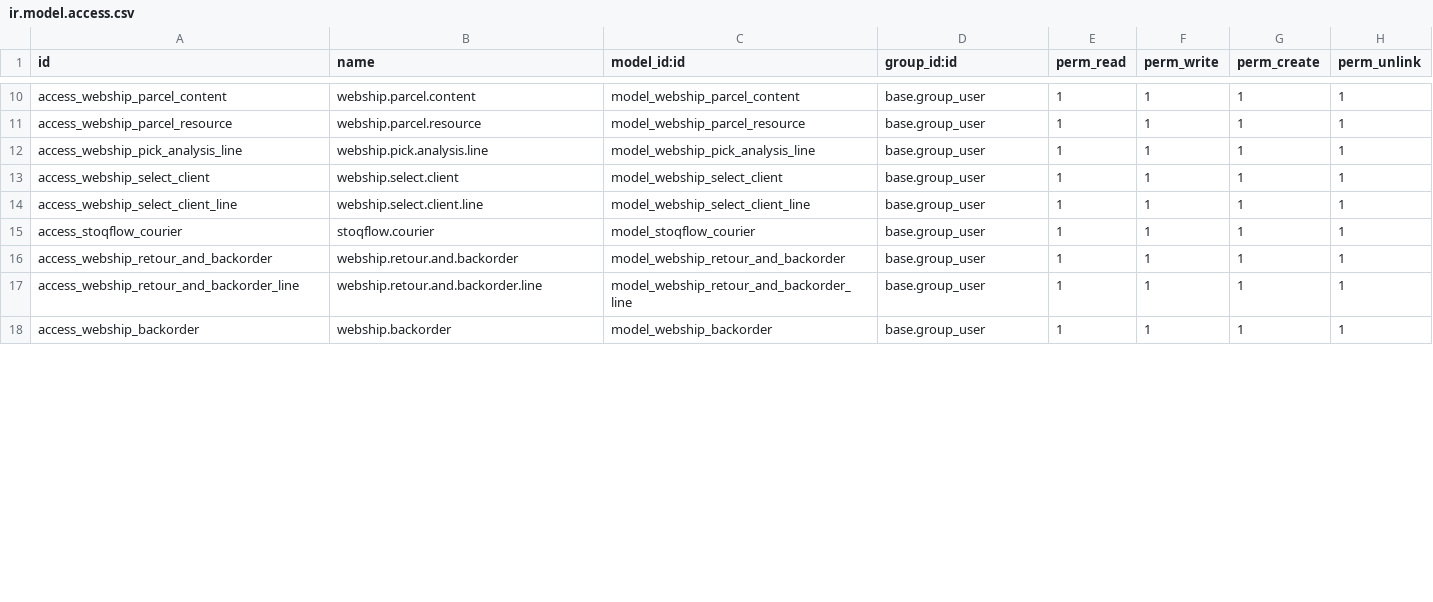
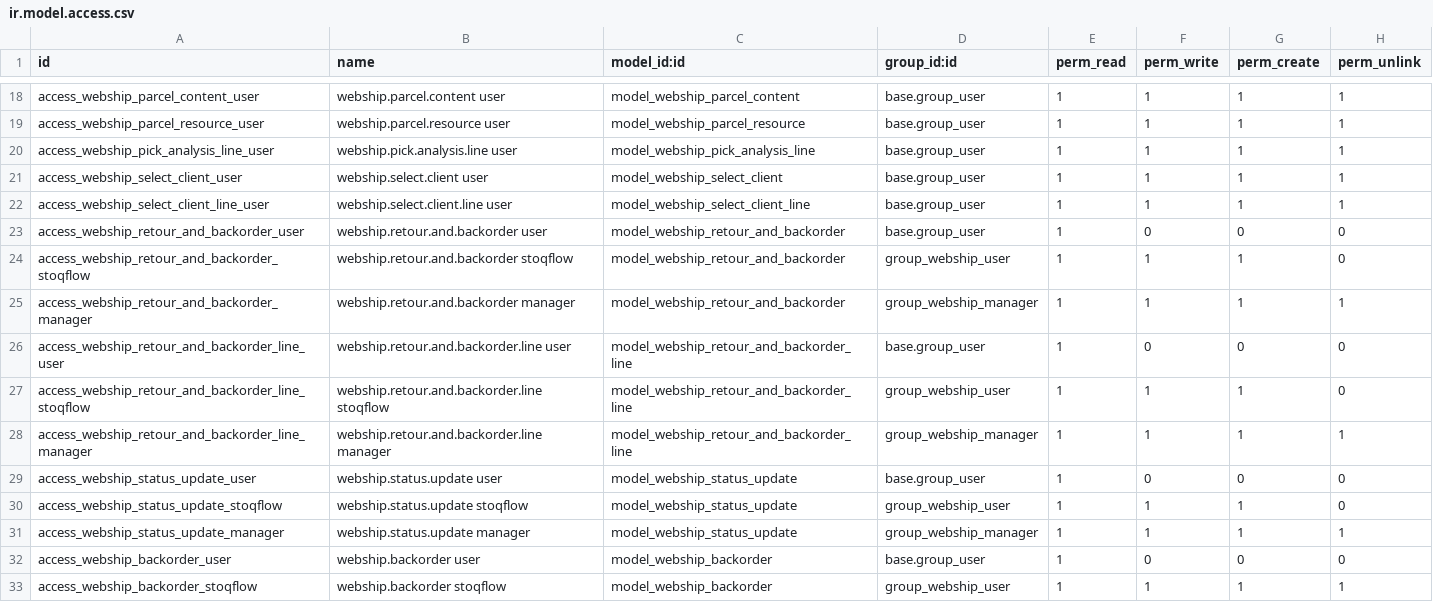
Before and after one commit to DF-DataForge/webship, a CSV file: 19.0/webship/security/ir.model.access.csv, drawn as a sheet; only a part is shown, gaps mark what is left out; addresses are those after the commit; the diff covers the shown part only; the diff names each change by its address in the sheet, - before the commit and + after, or states it on an @@ line.

```diff
--- a/19.0/webship/security/ir.model.access.csv
+++ b/19.0/webship/security/ir.model.access.csv
-A18 (id): access_webship_parcel_content
+A18 (id): access_webship_parcel_content_user
-B18 (name): webship.parcel.content
+B18 (name): webship.parcel.content user
-A19 (id): access_webship_parcel_resource
+A19 (id): access_webship_parcel_resource_user
-B19 (name): webship.parcel.resource
+B19 (name): webship.parcel.resource user
-A20 (id): access_webship_pick_analysis_line
+A20 (id): access_webship_pick_analysis_line_user
-B20 (name): webship.pick.analysis.line
+B20 (name): webship.pick.analysis.line user
-A21 (id): access_webship_select_client
+A21 (id): access_webship_select_client_user
-B21 (name): webship.select.client
+B21 (name): webship.select.client user
-A22 (id): access_webship_select_client_line
+A22 (id): access_webship_select_client_line_user
-B22 (name): webship.select.client.line
+B22 (name): webship.select.client.line user
+row 23: access_webship_retour_and_backorder_user | webship.retour.and.backorder user | model_webship_retour_and_backorder | base.group_user | 1 | 0 | 0 | 0
-A24 (id): access_stoqflow_courier
+A24 (id): access_webship_retour_and_backorder_stoqflow
-B24 (name): stoqflow.courier
+B24 (name): webship.retour.and.backorder stoqflow
-C24 (model_id:id): model_stoqflow_courier
+C24 (model_id:id): model_webship_retour_and_backorder
-D24 (group_id:id): base.group_user
+D24 (group_id:id): group_webship_user
-H24 (perm_unlink): 1
+H24 (perm_unlink): 0
-A25 (id): access_webship_retour_and_backorder
+A25 (id): access_webship_retour_and_backorder_manager
-B25 (name): webship.retour.and.backorder
+B25 (name): webship.retour.and.backorder manager
-D25 (group_id:id): base.group_user
+D25 (group_id:id): group_webship_manager
+row 26: access_webship_retour_and_backorder_line_user | webship.retour.and.backorder.line user | model_webship_retour_and_backorder_line | base.group_user | 1 | 0 | 0 | 0
+row 27: access_webship_retour_and_backorder_line_stoqflow | webship.retour.and.backorder.line stoqflow | model_webship_retour_and_backorder_line | group_webship_user | 1 | 1 | 1 | 0
-A28 (id): access_webship_retour_and_backorder_line
+A28 (id): access_webship_retour_and_backorder_line_manager
-B28 (name): webship.retour.and.backorder.line
+B28 (name): webship.retour.and.backorder.line manager
-D28 (group_id:id): base.group_user
+D28 (group_id:id): group_webship_manager
+row 29: access_webship_status_update_user | webship.status.update user | model_webship_status_update | base.group_user | 1 | 0 | 0 | 0
+row 30: access_webship_status_update_stoqflow | webship.status.update stoqflow | model_webship_status_update | group_webship_user | 1 | 1 | 1 | 0
+row 31: access_webship_status_update_manager | webship.status.update manager | model_webship_status_update | group_webship_manager | 1 | 1 | 1 | 1
+row 32: access_webship_backorder_user | webship.backorder user | model_webship_backorder | base.group_user | 1 | 0 | 0 | 0
-A33 (id): access_webship_backorder
+A33 (id): access_webship_backorder_stoqflow
-B33 (name): webship.backorder
+B33 (name): webship.backorder stoqflow
-D33 (group_id:id): base.group_user
+D33 (group_id:id): group_webship_user
```
Also changed, not shown: 8 added rows, 1 removed row and 36 edited cells elsewhere in this file, 20.0/webship/security/ir.access.csv, 28 other files.
